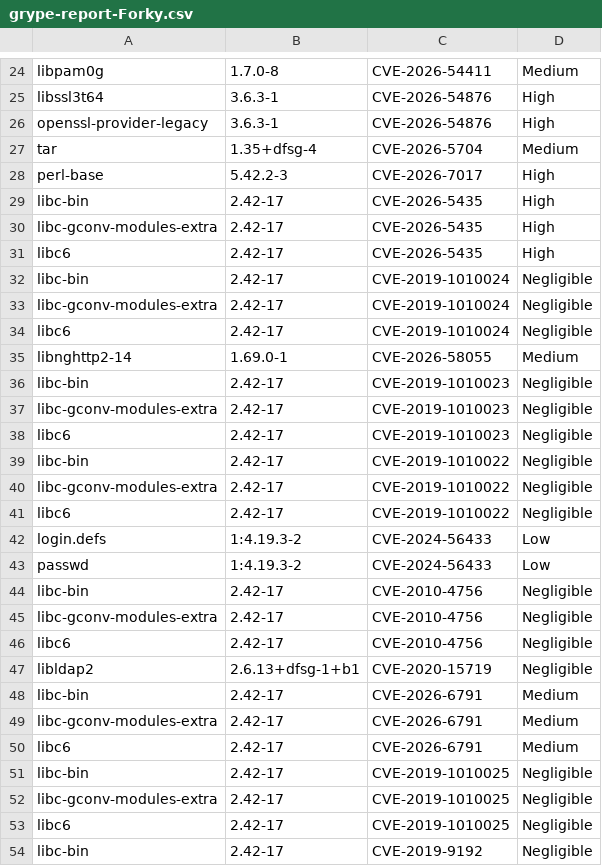
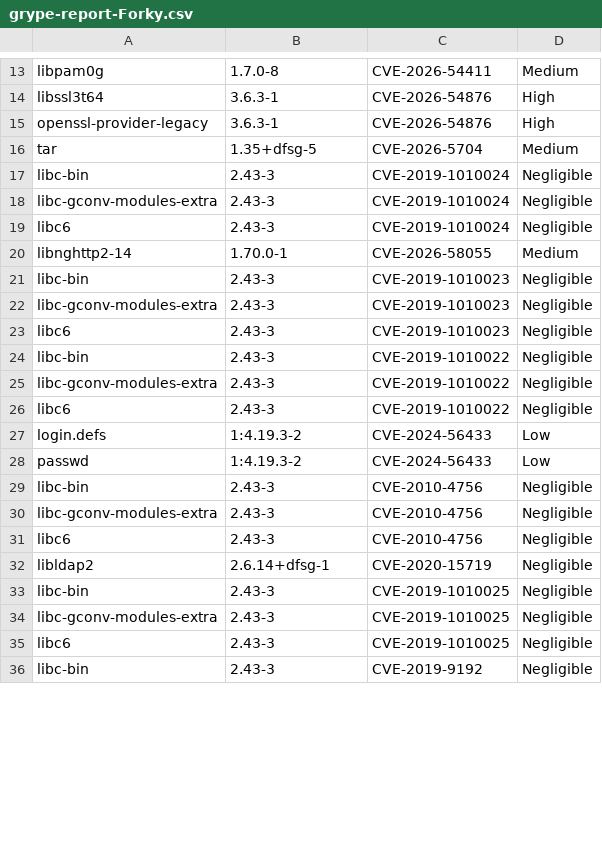
Before and after one commit to AnchorLayer/docker-baseimage-debian, a CSV file: vuln-reports-Forky/grype-report-Forky.csv, drawn as a sheet; only a part is shown, gaps mark what is left out; the diff covers the shown part only.

```diff
--- a/vuln-reports-Forky/grype-report-Forky.csv
+++ b/vuln-reports-Forky/grype-report-Forky.csv
@@ -26,29 +15,22 @@
 "openssl-provider-legacy","3.6.3-1","CVE-2026-54876","High"
-"tar","1.35+dfsg-4","CVE-2026-5704","Medium"
-"perl-base","5.42.2-3","CVE-2026-7017","High"
-"libc-bin","2.42-17","CVE-2026-5435","High"
-"libc-gconv-modules-extra","2.42-17","CVE-2026-5435","High"
-"libc6","2.42-17","CVE-2026-5435","High"
-"libc-bin","2.42-17","CVE-2019-1010024","Negligible"
-"libc-gconv-modules-extra","2.42-17","CVE-2019-1010024","Negligible"
-"libc6","2.42-17","CVE-2019-1010024","Negligible"
-"libnghttp2-14","1.69.0-1","CVE-2026-58055","Medium"
-"libc-bin","2.42-17","CVE-2019-1010023","Negligible"
-"libc-gconv-modules-extra","2.42-17","CVE-2019-1010023","Negligible"
-"libc6","2.42-17","CVE-2019-1010023","Negligible"
-"libc-bin","2.42-17","CVE-2019-1010022","Negligible"
-"libc-gconv-modules-extra","2.42-17","CVE-2019-1010022","Negligible"
-"libc6","2.42-17","CVE-2019-1010022","Negligible"
+"tar","1.35+dfsg-5","CVE-2026-5704","Medium"
+"libc-bin","2.43-3","CVE-2019-1010024","Negligible"
+"libc-gconv-modules-extra","2.43-3","CVE-2019-1010024","Negligible"
+"libc6","2.43-3","CVE-2019-1010024","Negligible"
+"libnghttp2-14","1.70.0-1","CVE-2026-58055","Medium"
+"libc-bin","2.43-3","CVE-2019-1010023","Negligible"
+"libc-gconv-modules-extra","2.43-3","CVE-2019-1010023","Negligible"
+"libc6","2.43-3","CVE-2019-1010023","Negligible"
+"libc-bin","2.43-3","CVE-2019-1010022","Negligible"
+"libc-gconv-modules-extra","2.43-3","CVE-2019-1010022","Negligible"
+"libc6","2.43-3","CVE-2019-1010022","Negligible"
 "login.defs","1:4.19.3-2","CVE-2024-56433","Low"
 "passwd","1:4.19.3-2","CVE-2024-56433","Low"
-"libc-bin","2.42-17","CVE-2010-4756","Negligible"
-"libc-gconv-modules-extra","2.42-17","CVE-2010-4756","Negligible"
-"libc6","2.42-17","CVE-2010-4756","Negligible"
-"libldap2","2.6.13+dfsg-1+b1","CVE-2020-15719","Negligible"
-"libc-bin","2.42-17","CVE-2026-6791","Medium"
-"libc-gconv-modules-extra","2.42-17","CVE-2026-6791","Medium"
-"libc6","2.42-17","CVE-2026-6791","Medium"
-"libc-bin","2.42-17","CVE-2019-1010025","Negligible"
-"libc-gconv-modules-extra","2.42-17","CVE-2019-1010025","Negligible"
-"libc6","2.42-17","CVE-2019-1010025","Negligible"
-"libc-bin","2.42-17","CVE-2019-9192","Negligible"
+"libc-bin","2.43-3","CVE-2010-4756","Negligible"
+"libc-gconv-modules-extra","2.43-3","CVE-2010-4756","Negligible"
+"libc6","2.43-3","CVE-2010-4756","Negligible"
+"libldap2","2.6.14+dfsg-1","CVE-2020-15719","Negligible"
+"libc-bin","2.43-3","CVE-2019-1010025","Negligible"
+"libc-gconv-modules-extra","2.43-3","CVE-2019-1010025","Negligible"
+"libc6","2.43-3","CVE-2019-1010025","Negligible"
+"libc-bin","2.43-3","CVE-2019-9192","Negligible"
```
Also changed, not shown: 12 removed rows and 22 edited cells elsewhere in this file, 6 other files.
